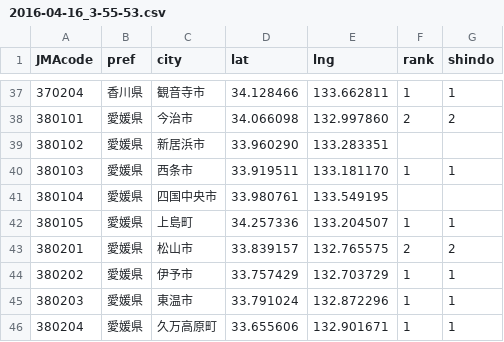
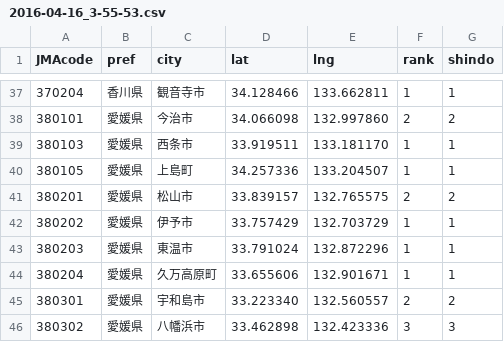
Before and after one commit to EarthScience-ai/quake-data, a CSV file: QuakeDetected/2016-04-16_3-55-53.csv, drawn as a sheet; only a part is shown, gaps mark what is left out; the shorter side is filled out with more unchanged rows.

```diff
--- a/QuakeDetected/2016-04-16_3-55-53.csv
+++ b/QuakeDetected/2016-04-16_3-55-53.csv
@@ -38,5 +38,3 @@ JMAcode,pref,city,lat,lng,rank,shindo
 380101,愛媛県,今治市,34.066098,132.997860,2,2
-380102,愛媛県,新居浜市,33.960290,133.283351
 380103,愛媛県,西条市,33.919511,133.181170,1,1
-380104,愛媛県,四国中央市,33.980761,133.549195
 380105,愛媛県,上島町,34.257336,133.204507,1,1
```
Also changed, not shown: QuakeDetected/2004-10-23_18-11-57.csv, QuakeDetected/2011-03-11_15-15-34.csv, 4 other files.
